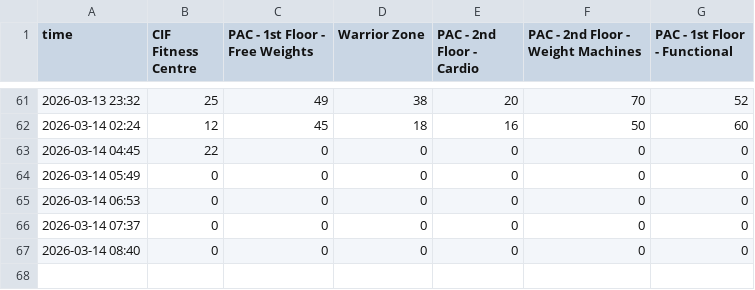
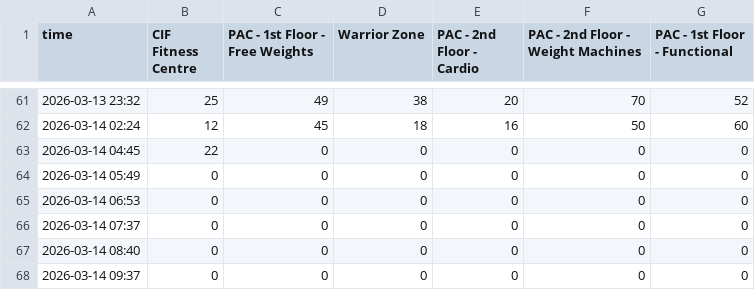
Before and after one commit to aaryanshroff/wat-fit, a CSV file: data.csv, drawn as a sheet; only a part is shown, gaps mark what is left out.

```diff
--- a/data.csv
+++ b/data.csv
@@ -67 +67,2 @@ time,CIF Fitness Centre,PAC - 1st Floor - Free Weights,Warrior Zone,PAC - 2nd Fl
 2026-03-14 08:40,0,0,0,0,0,0
+2026-03-14 09:37,0,0,0,0,0,0
```
